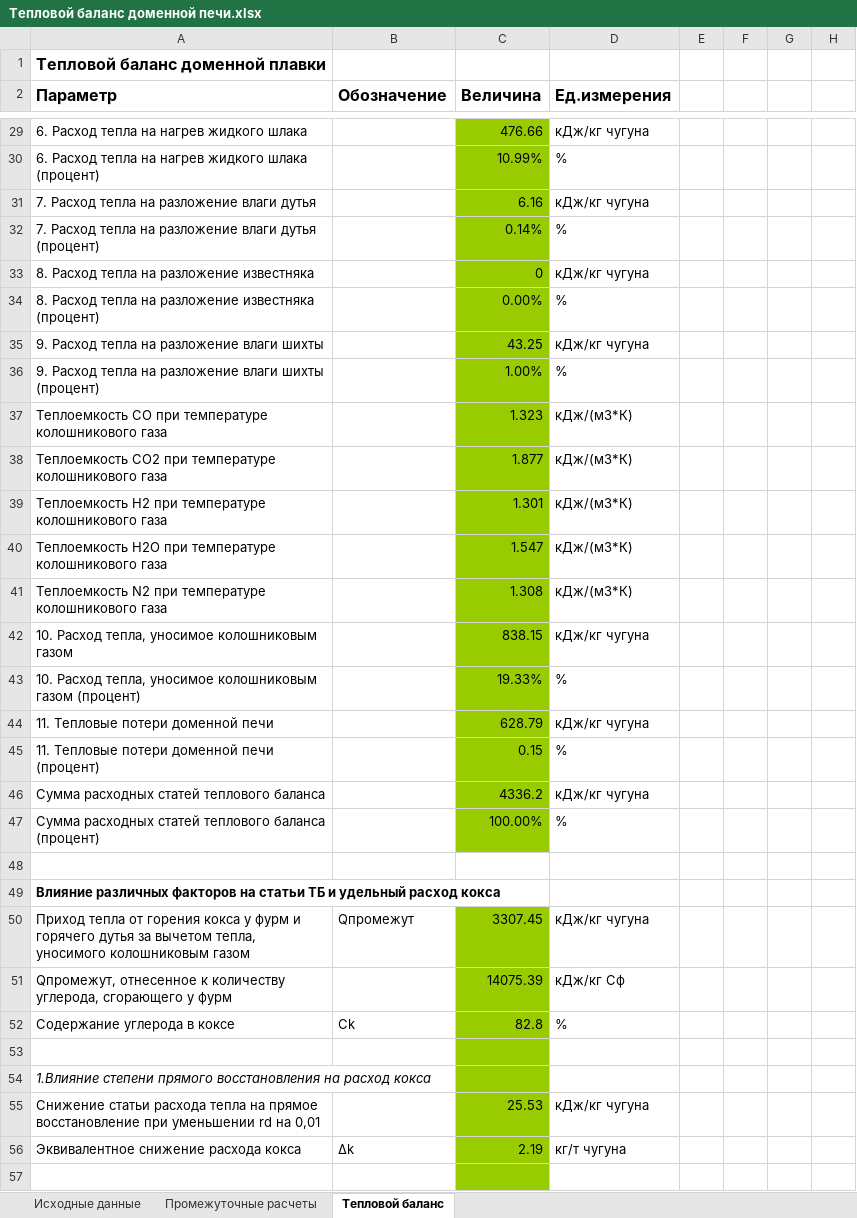
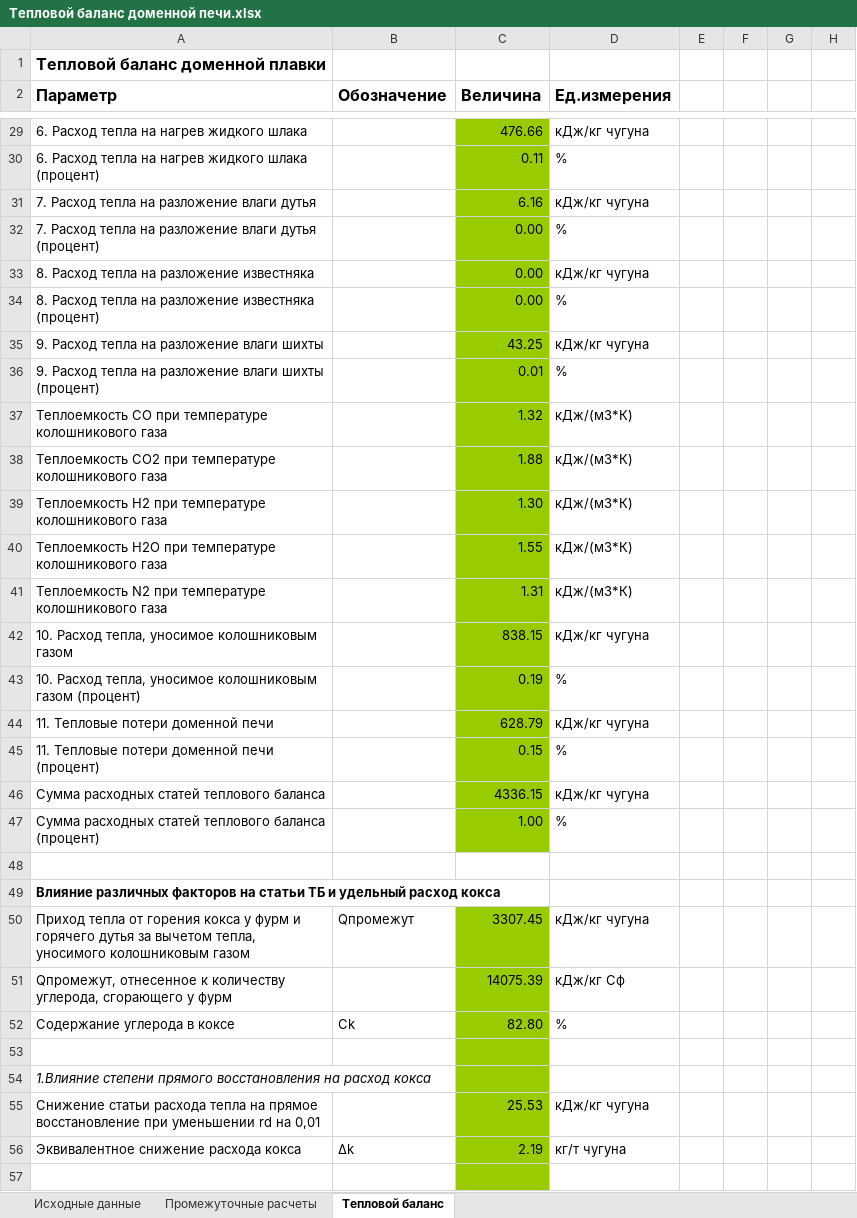
Before and after one commit to An1onS/HBBF, an Excel workbook: HBDP/wwwroot/Тепловой баланс доменной печи.xlsx, sheet Тепловой баланс, drawn as a sheet; only a part is shown, gaps mark what is left out; values as stored, in another font and other column widths than the file's, no borders; the diff covers the shown part only; the diff names each change by its address in the sheet, - before the commit and + after, or states it on an @@ line.

```diff
--- a/HBDP/wwwroot/Тепловой баланс доменной печи.xlsx (sheet Тепловой баланс)
+++ b/HBDP/wwwroot/Тепловой баланс доменной печи.xlsx (sheet Тепловой баланс)
-C30 (Величина): 10.99%
+C30 (Величина): 0.11
-C32 (Величина): 0.14%
+C32 (Величина): 0.00
-C33 (Величина): 0
+C33 (Величина): 0.00
-C34 (Величина): 0.00%
+C34 (Величина): 0.00
-C36 (Величина): 1.00%
+C36 (Величина): 0.01
-C37 (Величина): 1.323
+C37 (Величина): 1.32
-C38 (Величина): 1.877
+C38 (Величина): 1.88
-C39 (Величина): 1.301
+C39 (Величина): 1.30
-C40 (Величина): 1.547
+C40 (Величина): 1.55
-C41 (Величина): 1.308
+C41 (Величина): 1.31
-C43 (Величина): 19.33%
+C43 (Величина): 0.19
-C46 (Величина): 4336.2
+C46 (Величина): 4336.15
-C47 (Величина): 100.00%
+C47 (Величина): 1.00
-C52 (Величина): 82.8
+C52 (Величина): 82.80
```
Also changed, not shown: 21 edited cells elsewhere in this sheet, sheet Исходные данные, sheet Промежуточные расчеты, 11 other files.
